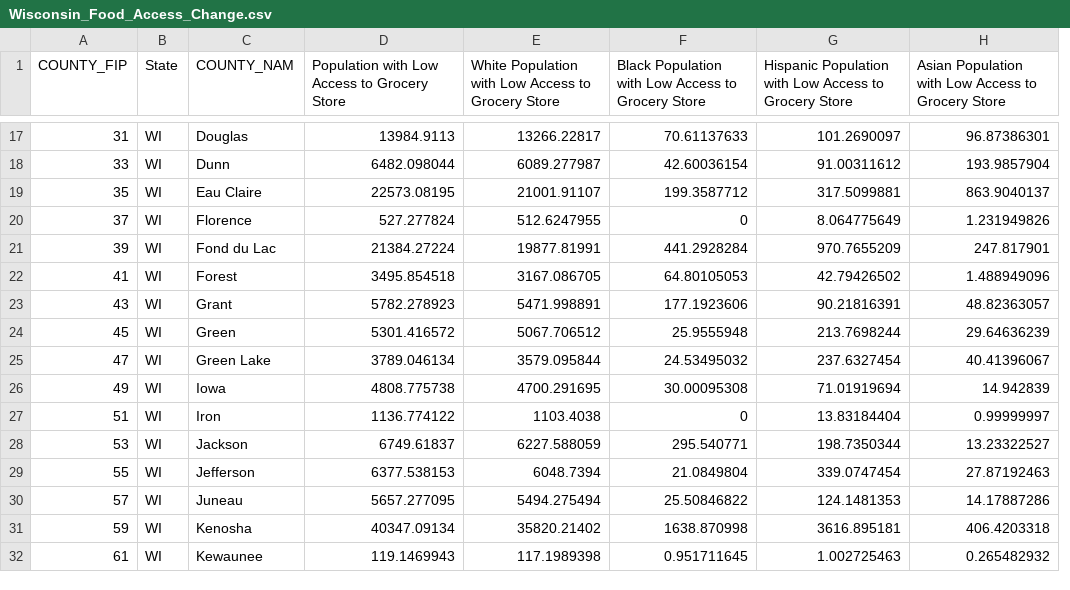
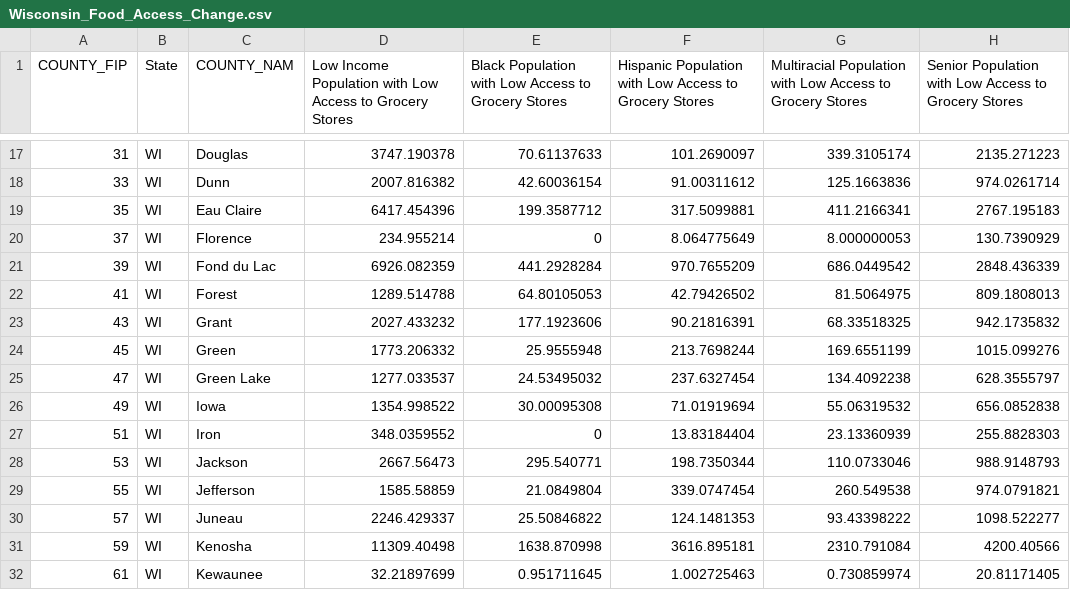
Before and after one commit to jamesklau/d3-coordinated-viz, a CSV file: d3-lab/d3-lab/data/Wisconsin_Food_Access_Change.csv, drawn as a sheet; only a part is shown, gaps mark what is left out; removed rows and columns are numbered as before the commit, all else as after; the diff covers the shown part only; the diff names each change by its address in the sheet, - before the commit and + after, or states it on an @@ line.

```diff
--- a/d3-lab/d3-lab/data/Wisconsin_Food_Access_Change.csv
+++ b/d3-lab/d3-lab/data/Wisconsin_Food_Access_Change.csv
-column E, row 1: White Population with Low Access to Grocery Store; rows 17-32: 13266.22817 | 6089.277987 | 21001.91107 | 512.6247955 | 19877.81991 | 3167.086705 | 5471.998891 | 5067.706512 | 3579.095844 | 4700.291695 | 1103.4038 | 6227.588059 | 6048.7394 | 5494.275494 | 35820.21402 | 117.1989398
+column G, row 1: Multiracial Population with Low Access to Grocery Stores; rows 17-32: 339.3105174 | 125.1663836 | 411.2166341 | 8.000000053 | 686.0449542 | 81.5064975 | 68.33518325 | 169.6551199 | 134.4092238 | 55.06319532 | 23.13360939 | 110.0733046 | 260.549538 | 93.43398222 | 2310.791084 | 0.730859974
-D1: Population with Low Access to Grocery Store
+D1: Low Income Population with Low Access to Grocery Stores
-E1: …to Grocery Store
+E1: …to Grocery Stores
-F1: …to Grocery Store
+F1: …to Grocery Stores
-H1: Asian Population with Low Access to Grocery Store
+H1: Senior Population with Low Access to Grocery Stores
-D17: 13984.9113
+D17: 3747.190378
-H17: 96.87386301
+H17: 2135.271223
-D18: 6482.098044
+D18: 2007.816382
-H18: 193.9857904
+H18: 974.0261714
-D19: 22573.08195
+D19: 6417.454396
-H19: 863.9040137
+H19: 2767.195183
-D20: 527.277824
+D20: 234.955214
-H20: 1.231949826
+H20: 130.7390929
-D21: 21384.27224
+D21: 6926.082359
-H21: 247.817901
+H21: 2848.436339
-D22: 3495.854518
+D22: 1289.514788
-H22: 1.488949096
+H22: 809.1808013
-D23: 5782.278923
+D23: 2027.433232
-H23: 48.82363057
+H23: 942.1735832
-D24: 5301.416572
+D24: 1773.206332
-H24: 29.64636239
+H24: 1015.099276
-D25: 3789.046134
+D25: 1277.033537
-H25: 40.41396067
+H25: 628.3555797
-D26: 4808.775738
+D26: 1354.998522
-H26: 14.942839
+H26: 656.0852838
-D27: 1136.774122
+D27: 348.0359552
-H27: 0.99999997
+H27: 255.8828303
-D28: 6749.61837
+D28: 2667.56473
-H28: 13.23322527
+H28: 988.9148793
-D29: 6377.538153
+D29: 1585.58859
-H29: 27.87192463
+H29: 974.0791821
-D30: 5657.277095
+D30: 2246.429337
-H30: 14.17887286
+H30: 1098.522277
-D31: 40347.09134
+D31: 11309.40498
-H31: 406.4203318
+H31: 4200.40566
-D32: 119.1469943
+D32: 32.21897699
-H32: 0.265482932
+H32: 20.81171405
```
Also changed, not shown: 112 edited cells elsewhere in this file, 3 other files.
